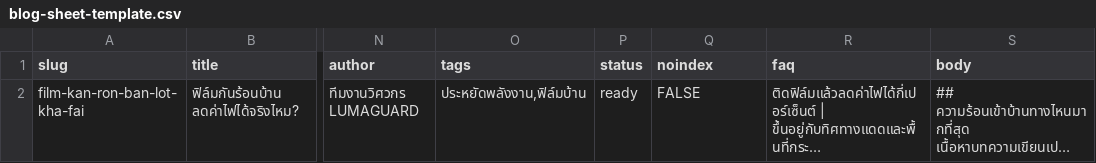
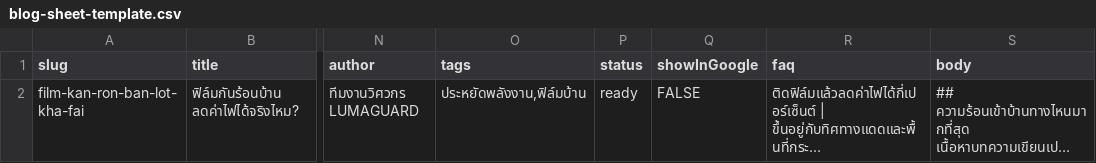
Before and after one commit to Makaroneeclassic/lumaguard-astro, a CSV file: scripts/blog-sheet-template.csv, drawn as a sheet; only a part is shown, gaps mark what is left out; long unchanged cells end in …; the diff names each change by its address in the sheet, - before the commit and + after, or states it on an @@ line.

```diff
--- a/scripts/blog-sheet-template.csv
+++ b/scripts/blog-sheet-template.csv
-Q1: noindex
+Q1: showInGoogle
```
Also changed, not shown: 3 other files.
